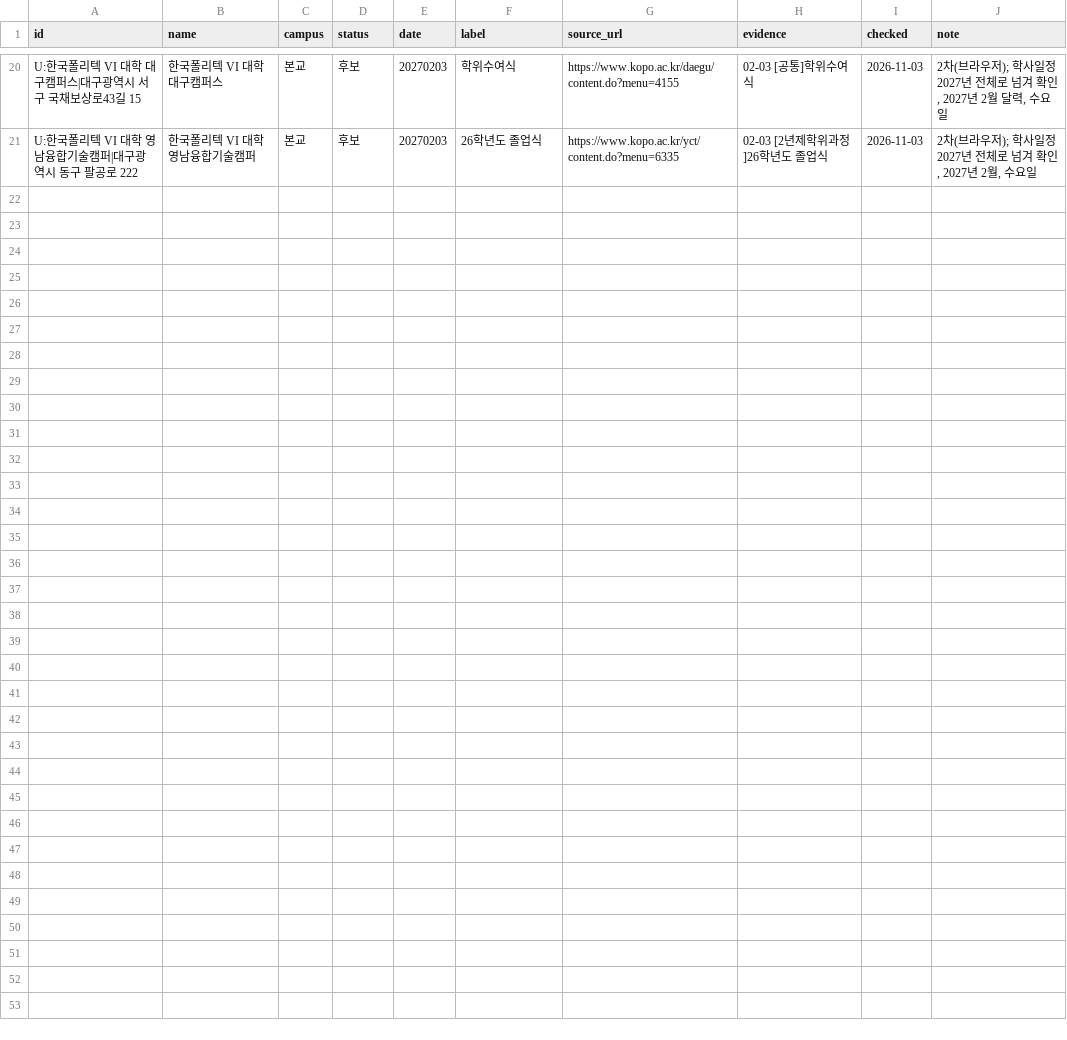
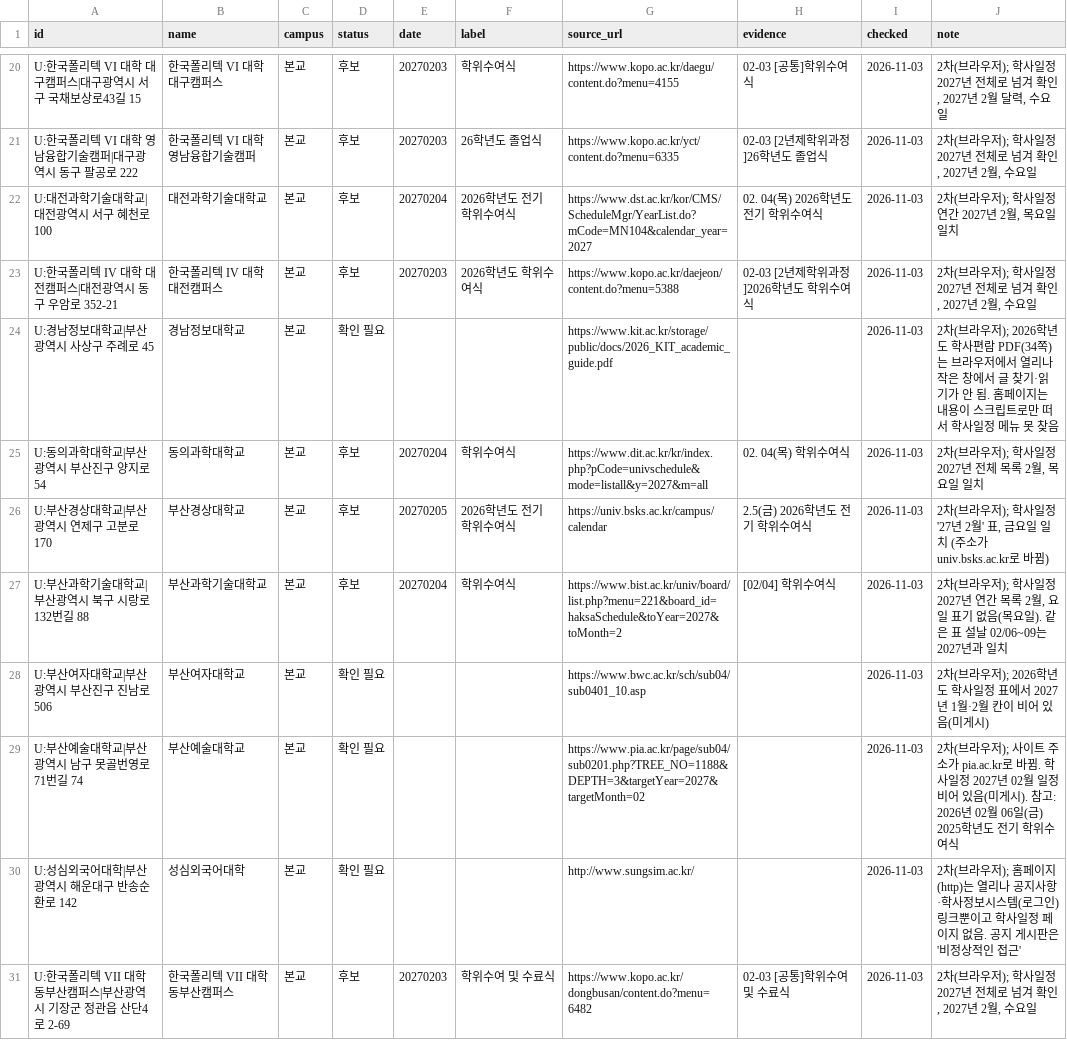
Before and after one commit to best15993232-sudo/flower-planner, a CSV file: docs/univ-survey/round2-6.csv, drawn as a sheet; only a part is shown, gaps mark what is left out.

```diff
--- a/docs/univ-survey/round2-6.csv
+++ b/docs/univ-survey/round2-6.csv
@@ -21 +21,11 @@ U:한국폴리텍 VI 대학 대구캠퍼스|대구광역시 서구 국채보상
 U:한국폴리텍 VI 대학 영남융합기술캠퍼|대구광역시 동구 팔공로 222,한국폴리텍 VI 대학 영남융합기술캠퍼,본교,후보,20270203,26학년도 졸업식,https://www.kopo.ac.kr/yct/content.do?menu=6335,02-03 [2년제학위과정]26학년도 졸업식,2026-11-03,"2차(브라우저); 학사일정 2027년 전체로 넘겨 확인, 2027년 2월, 수요일"
+U:대전과학기술대학교|대전광역시 서구 혜천로 100,대전과학기술대학교,본교,후보,20270204,2026학년도 전기 학위수여식,https://www.dst.ac.kr/kor/CMS/ScheduleMgr/YearList.do?mCode=MN104&calendar_year=2027,02. 04(목) 2026학년도 전기 학위수여식,2026-11-03,"2차(브라우저); 학사일정 연간 2027년 2월, 목요일 일치"
+U:한국폴리텍 IV 대학 대전캠퍼스|대전광역시 동구 우암로 352-21,한국폴리텍 IV 대학 대전캠퍼스,본교,후보,20270203,2026학년도 학위수여식,https://www.kopo.ac.kr/daejeon/content.do?menu=5388,02-03 [2년제학위과정]2026학년도 학위수여식,2026-11-03,"2차(브라우저); 학사일정 2027년 전체로 넘겨 확인, 2027년 2월, 수요일"
+U:경남정보대학교|부산광역시 사상구 주례로 45,경남정보대학교,본교,확인 필요,,,https://www.kit.ac.kr/storage/public/docs/2026_KIT_academic_guide.pdf,,2026-11-03,2차(브라우저); 2026학년도 학사편람 PDF(34쪽)는 브라우저에서 열리나 작은 창에서 글 찾기·읽기가 안 됨. 홈페이지는 내용이 스크립트로만 떠서 학사일정 메뉴 못 찾음
+U:동의과학대학교|부산광역시 부산진구 양지로 54,동의과학대학교,본교,후보,20270204,학위수여식,https://www.dit.ac.kr/kr/index.php?pCode=univschedule&mode=listall&y=2027&m=all,02. 04(목) 학위수여식,2026-11-03,"2차(브라우저); 학사일정 2027년 전체 목록 2월, 목요일 일치"
+U:부산경상대학교|부산광역시 연제구 고분로 170,부산경상대학교,본교,후보,20270205,2026학년도 전기 학위수여식,https://univ.bsks.ac.kr/campus/calendar,2.5(금) 2026학년도 전기 학위수여식,2026-11-03,"2차(브라우저); 학사일정 '27년 2월' 표, 금요일 일치 (주소가 univ.bsks.ac.kr로 바뀜)"
+U:부산과학기술대학교|부산광역시 북구 시랑로132번길 88,부산과학기술대학교,본교,후보,20270204,학위수여식,https://www.bist.ac.kr/univ/board/list.php?menu=221&board_id=haksaSchedule&toYear=2027&toMonth=2,[02/04] 학위수여식,2026-11-03,"2차(브라우저); 학사일정 2027년 연간 목록 2월, 요일 표기 없음(목요일). 같은 표 설날 02/06~09는 2027년과 일치"
+U:부산여자대학교|부산광역시 부산진구 진남로 506,부산여자대학교,본교,확인 필요,,,https://www.bwc.ac.kr/sch/sub04/sub0401_10.asp,,2026-11-03,2차(브라우저); 2026학년도 학사일정 표에서 2027년 1월·2월 칸이 비어 있음(미게시)
+U:부산예술대학교|부산광역시 남구 못골번영로71번길 74,부산예술대학교,본교,확인 필요,,,https://www.pia.ac.kr/page/sub04/sub0201.php?TREE_NO=1188&DEPTH=3&targetYear=2027&targetMonth=02,,2026-11-03,2차(브라우저); 사이트 주소가 pia.ac.kr로 바뀜. 학사일정 2027년 02월 일정 비어 있음(미게시). 참고: 2026년 02월 06일(금) 2025학년도 전기 학위수여식
+U:성심외국어대학|부산광역시 해운대구 반송순환로 142,성심외국어대학,본교,확인 필요,,,http://www.sungsim.ac.kr/,,2026-11-03,2차(브라우저); 홈페이지(http)는 열리나 공지사항·학사정보시스템(로그인) 링크뿐이고 학사일정 페이지 없음. 공지 게시판은 '비정상적인 접근'
+U:한국폴리텍 VII 대학 동부산캠퍼스|부산광역시 기장군 정관읍 산단4로 2-69,한국폴리텍 VII 대학 동부산캠퍼스,본교,후보,20270203,학위수여 및 수료식,https://www.kopo.ac.kr/dongbusan/content.do?menu=6482,02-03 [공통]학위수여 및 수료식,2026-11-03,"2차(브라우저); 학사일정 2027년 전체로 넘겨 확인, 2027년 2월, 수요일"
```
